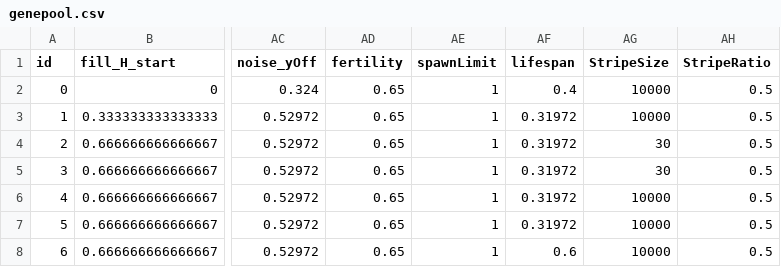
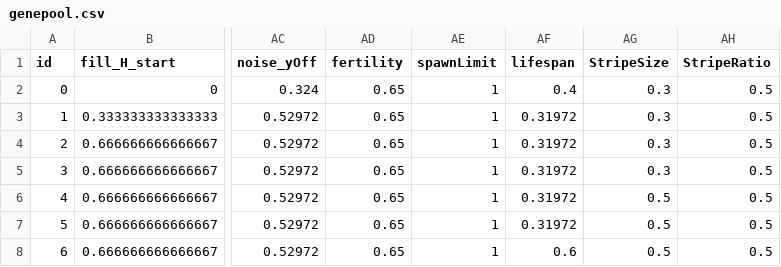
Before and after one commit to rik-brown/Cellendipity_Sandbox, a CSV file: data/genepool.csv, drawn as a sheet; only a part is shown, gaps mark what is left out; the diff names each change by its address in the sheet, - before the commit and + after, or states it on an @@ line.

```diff
--- a/data/genepool.csv
+++ b/data/genepool.csv
-AG2:AG3 (StripeSize): 10000
+AG2:AG3 (StripeSize): 0.3
-AG4:AG5 (StripeSize): 30
+AG4:AG5 (StripeSize): 0.3
-AG6:AG8 (StripeSize): 10000
+AG6:AG8 (StripeSize): 0.5
```
Also changed, not shown: 6 other files.
